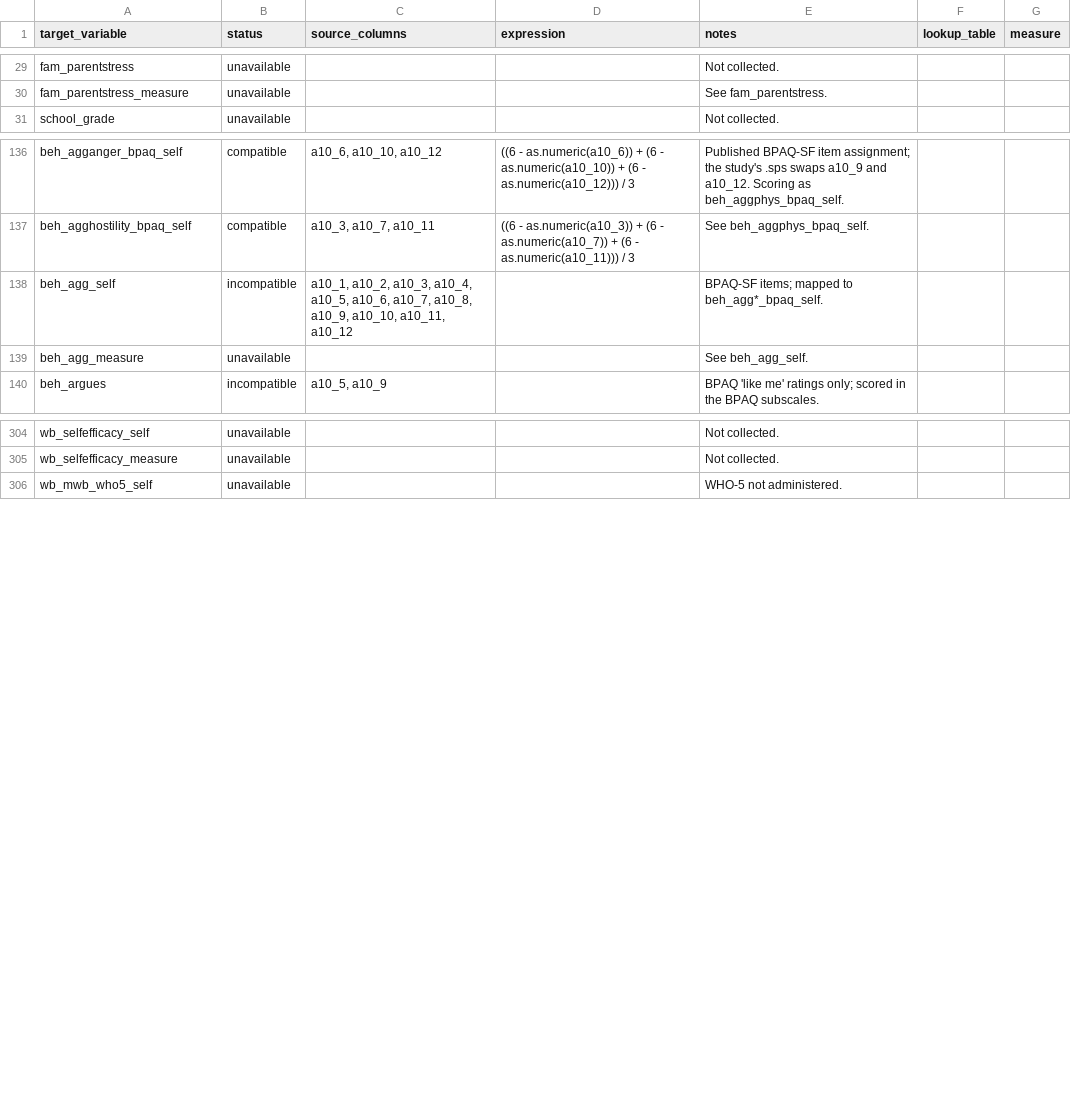
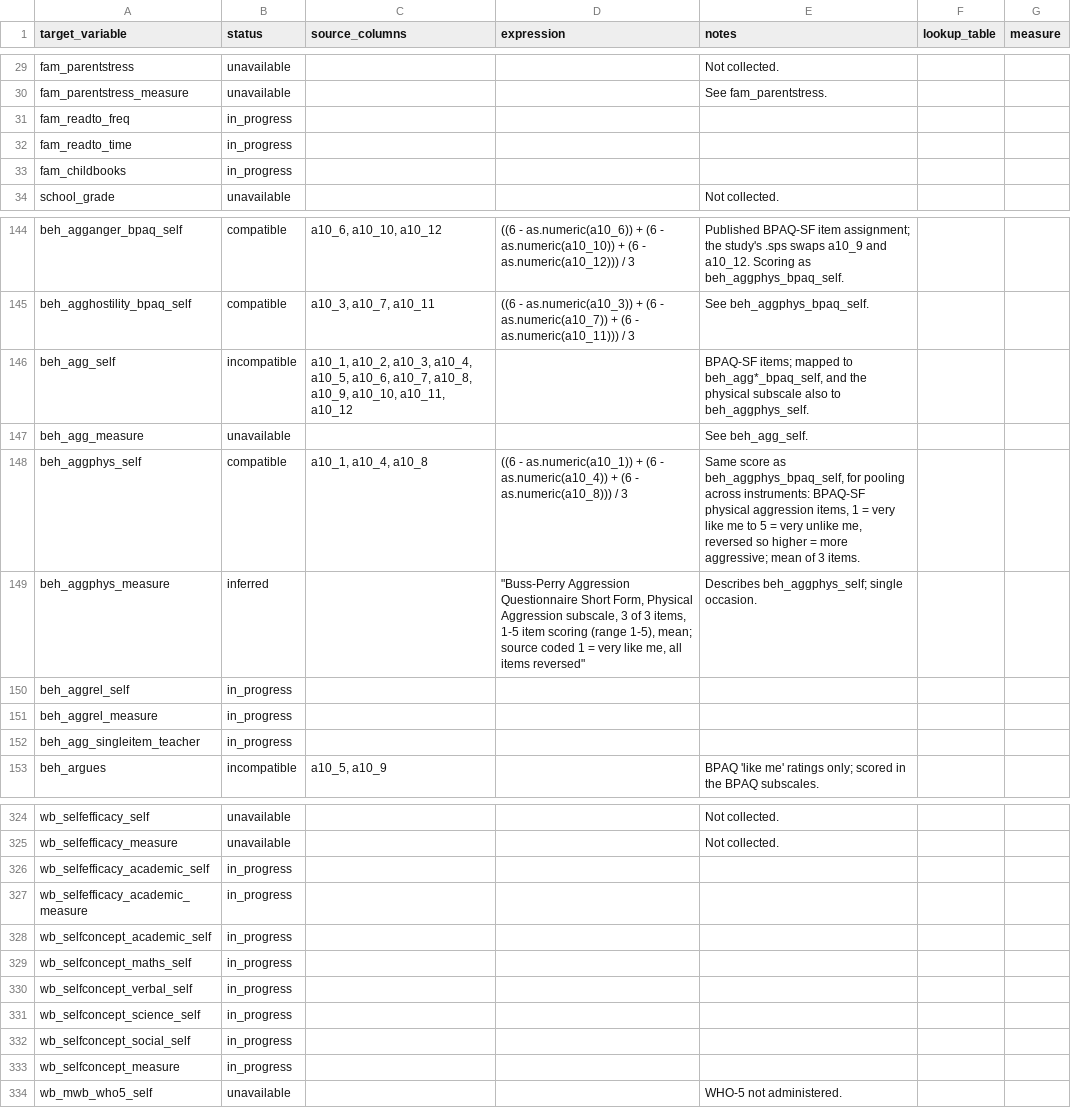
Before and after one commit to Motivation-and-Behaviour/bigger_picture, a CSV file: harmonisation/datasets/BPIPD-677/variables.csv, drawn as a sheet; only a part is shown, gaps mark what is left out; the diff covers the shown part only.

```diff
--- a/harmonisation/datasets/BPIPD-677/variables.csv
+++ b/harmonisation/datasets/BPIPD-677/variables.csv
@@ -51,2 +51,5 @@ fam_parentstress,unavailable,,,Not collected.,,
 fam_parentstress_measure,unavailable,,,See fam_parentstress.,,
+fam_readto_freq,in_progress,,,,,
+fam_readto_time,in_progress,,,,,
+fam_childbooks,in_progress,,,,,
 school_grade,unavailable,,,Not collected.,,
@@ -274,4 +282,9 @@ beh_agganger_bpaq_self,compatible,"a10_6, a10_10, a10_12",((6 - as.numeric(a10_6
 beh_agghostility_bpaq_self,compatible,"a10_3, a10_7, a10_11",((6 - as.numeric(a10_3)) + (6 - as.numeric(a10_7)) + (6 - as.numeric(a10_11))) / 3,See beh_aggphys_bpaq_self.,,
-beh_agg_self,incompatible,"a10_1, a10_2, a10_3, a10_4, a10_5, a10_6, a10_7, a10_8, a10_9, a10_10, a10_11, a10_12",,BPAQ-SF items; mapped to beh_agg*_bpaq_self.,,
+beh_agg_self,incompatible,"a10_1, a10_2, a10_3, a10_4, a10_5, a10_6, a10_7, a10_8, a10_9, a10_10, a10_11, a10_12",,"BPAQ-SF items; mapped to beh_agg*_bpaq_self, and the physical subscale also to beh_aggphys_self.",,
 beh_agg_measure,unavailable,,,See beh_agg_self.,,
+beh_aggphys_self,compatible,"a10_1, a10_4, a10_8",((6 - as.numeric(a10_1)) + (6 - as.numeric(a10_4)) + (6 - as.numeric(a10_8))) / 3,"Same score as beh_aggphys_bpaq_self, for pooling across instruments: BPAQ-SF physical aggression items, 1 = very like me to 5 = very unlike me, reversed so higher = more aggressive; mean of 3 items.",,
+beh_aggphys_measure,inferred,,"""Buss-Perry Aggression Questionnaire Short Form, Physical Aggression subscale, 3 of 3 items, 1-5 item scoring (range 1-5), mean; source coded 1 = very like me, all items reversed""",Describes beh_aggphys_self; single occasion.,,
+beh_aggrel_self,in_progress,,,,,
+beh_aggrel_measure,in_progress,,,,,
+beh_agg_singleitem_teacher,in_progress,,,,,
 beh_argues,incompatible,"a10_5, a10_9",,BPAQ 'like me' ratings only; scored in the BPAQ subscales.,,
@@ -480,2 +500,10 @@ wb_selfefficacy_self,unavailable,,,Not collected.,,
 wb_selfefficacy_measure,unavailable,,,Not collected.,,
+wb_selfefficacy_academic_self,in_progress,,,,,
+wb_selfefficacy_academic_measure,in_progress,,,,,
+wb_selfconcept_academic_self,in_progress,,,,,
+wb_selfconcept_maths_self,in_progress,,,,,
+wb_selfconcept_verbal_self,in_progress,,,,,
+wb_selfconcept_science_self,in_progress,,,,,
+wb_selfconcept_social_self,in_progress,,,,,
+wb_selfconcept_measure,in_progress,,,,,
 wb_mwb_who5_self,unavailable,,,WHO-5 not administered.,,
```
Also changed, not shown: 12 added rows and 1 edited cell elsewhere in this file, harmonisation/datasets/BPIPD-2342/variables.csv, harmonisation/datasets/BPIPD-631/variables.csv, 39 other files.
